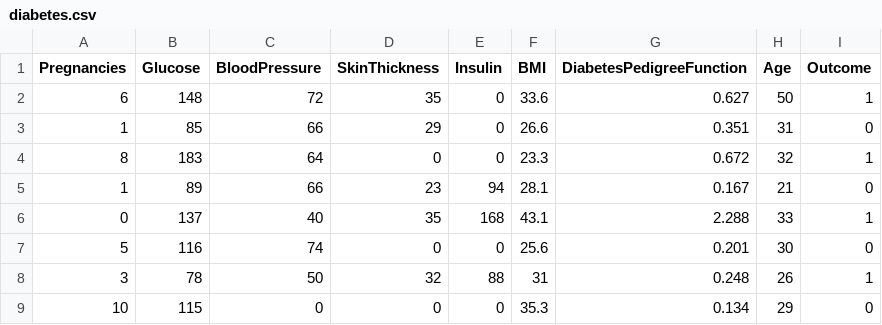
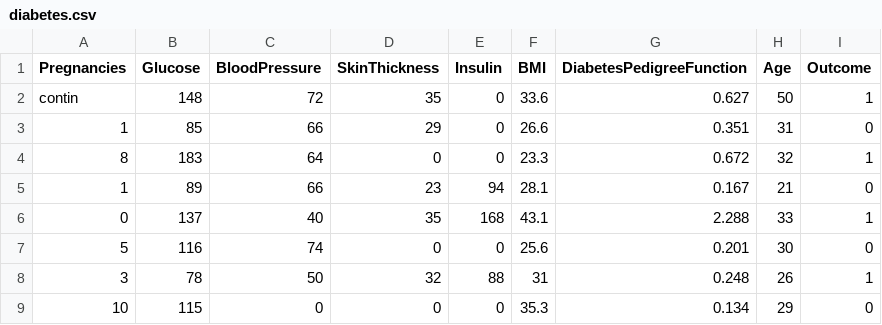
Before and after one commit to sschu48/EDA_Diagnosing_Diabetes, a CSV file: diabetes.csv, drawn as a sheet; only a part is shown.

```diff
--- a/diabetes.csv
+++ b/diabetes.csv
@@ -1,3 +1,3 @@
 Pregnancies,Glucose,BloodPressure,SkinThickness,Insulin,BMI,DiabetesPedigreeFunction,Age,Outcome
-6,148,72,35,0,33.6,0.627,50,1
+contin,148,72,35,0,33.6,0.627,50,1
 1,85,66,29,0,26.6,0.351,31,0
```
Also changed, not shown: 2 other files.
